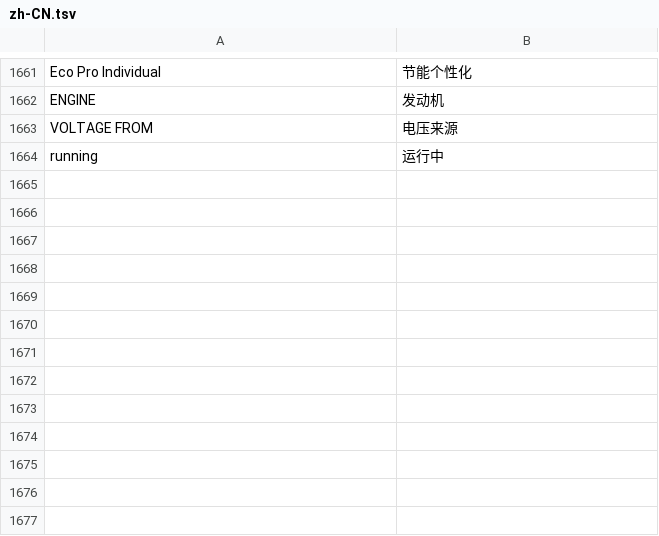
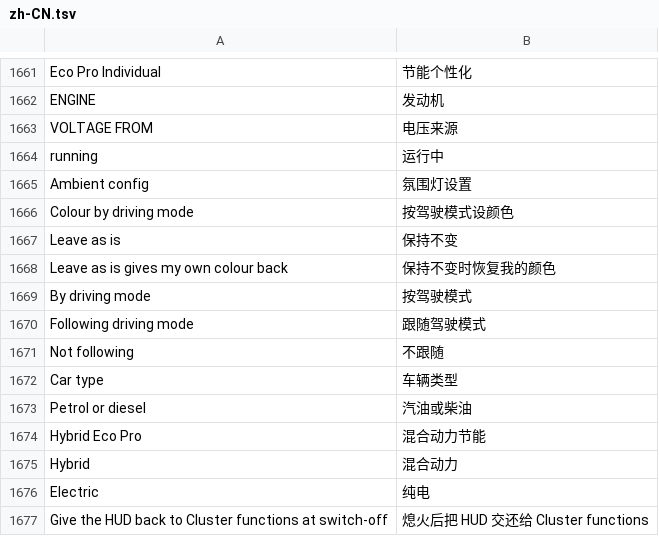
Before and after one commit to Sskra/BMW-Store-CN, a TSV file: kit/runtime/locales/zh-CN.tsv, drawn as a sheet; only a part is shown, gaps mark what is left out; the diff names each change by its address in the sheet, - before the commit and + after, or states it on an @@ line.

```diff
--- a/kit/runtime/locales/zh-CN.tsv
+++ b/kit/runtime/locales/zh-CN.tsv
+row 1665: Ambient config | 氛围灯设置
+row 1666: Colour by driving mode | 按驾驶模式设颜色
+row 1667: Leave as is | 保持不变
+row 1668: Leave as is gives my own colour back | 保持不变时恢复我的颜色
+row 1669: By driving mode | 按驾驶模式
+row 1670: Following driving mode | 跟随驾驶模式
+row 1671: Not following | 不跟随
+row 1672: Car type | 车辆类型
+row 1673: Petrol or diesel | 汽油或柴油
+row 1674: Hybrid Eco Pro | 混合动力节能
+row 1675: Hybrid | 混合动力
+row 1676: Electric | 纯电
+row 1677: Give the HUD back to Cluster functions at switch-off | 熄火后把 HUD 交还给 Cluster functions
```
Also changed, not shown: kit/runtime/locales/ko.tsv, kit/runtime/locales/ru.tsv, 29 other files.
